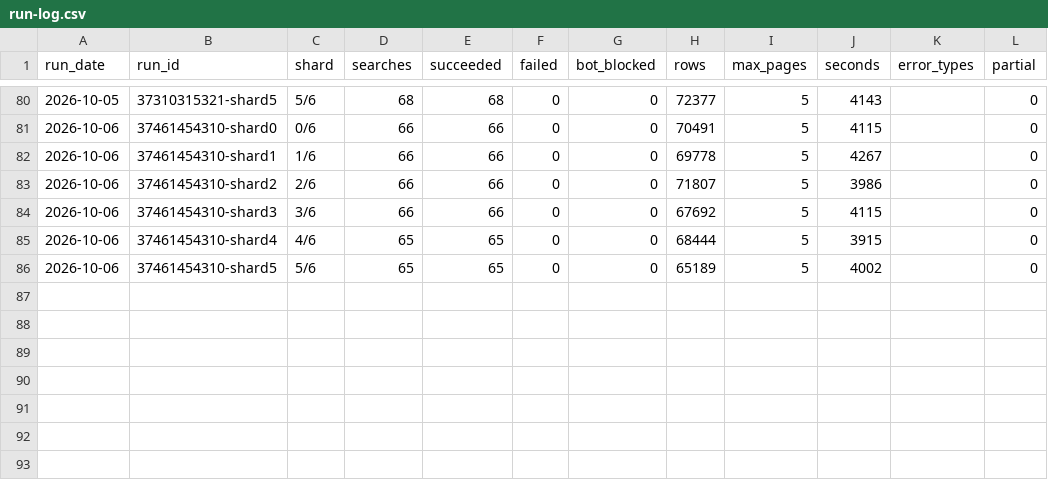
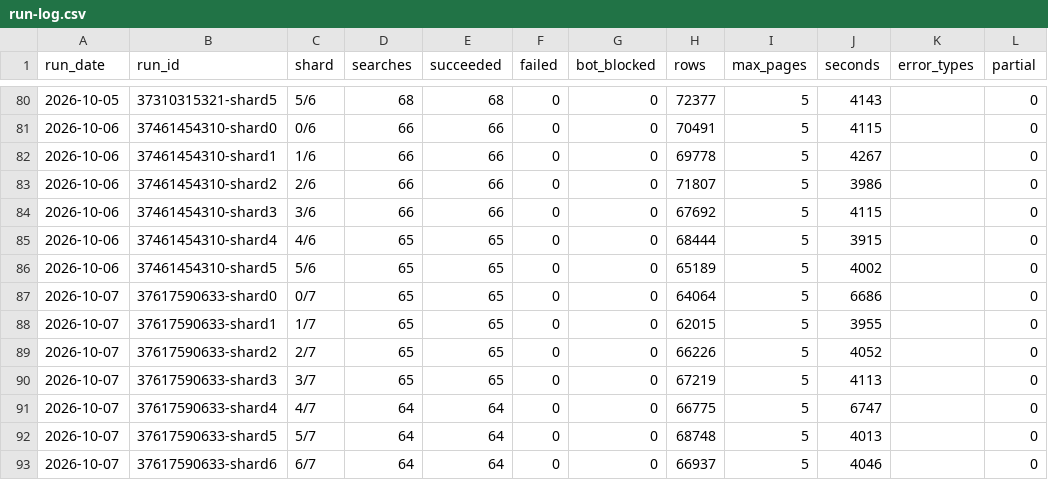
Before and after one commit to MichaelRogerGarrity/flight-fare-scraper, a CSV file: run-log.csv, drawn as a sheet; only a part is shown, gaps mark what is left out; the diff names each change by its address in the sheet, - before the commit and + after, or states it on an @@ line.

```diff
--- a/run-log.csv
+++ b/run-log.csv
+row 87: 2026-10-07 | 37617590633-shard0 | 0/7 | 65 | 65 | 0 | 0 | 64064 | 5 | 6686 |  | 0
+row 88: 2026-10-07 | 37617590633-shard1 | 1/7 | 65 | 65 | 0 | 0 | 62015 | 5 | 3955 |  | 0
+row 89: 2026-10-07 | 37617590633-shard2 | 2/7 | 65 | 65 | 0 | 0 | 66226 | 5 | 4052 |  | 0
+row 90: 2026-10-07 | 37617590633-shard3 | 3/7 | 65 | 65 | 0 | 0 | 67219 | 5 | 4113 |  | 0
+row 91: 2026-10-07 | 37617590633-shard4 | 4/7 | 64 | 64 | 0 | 0 | 66775 | 5 | 6747 |  | 0
+row 92: 2026-10-07 | 37617590633-shard5 | 5/7 | 64 | 64 | 0 | 0 | 68748 | 5 | 4013 |  | 0
+row 93: 2026-10-07 | 37617590633-shard6 | 6/7 | 64 | 64 | 0 | 0 | 66937 | 5 | 4046 |  | 0
```
